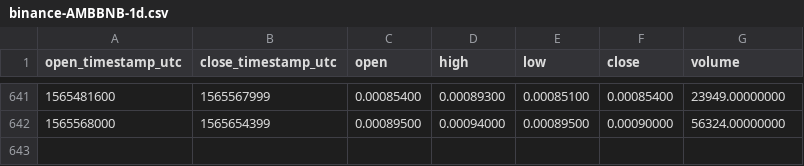
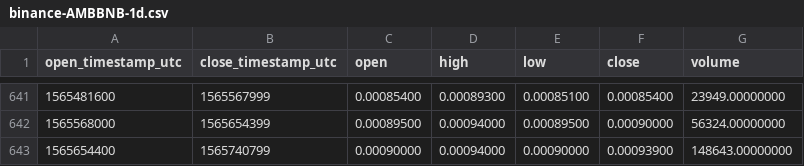
Before and after one commit to cryptobigbro/binance-AMBBNB, a CSV file: binance-AMBBNB-1d.csv, drawn as a sheet; only a part is shown, gaps mark what is left out; the diff names each change by its address in the sheet, - before the commit and + after, or states it on an @@ line.

Commit message:
Update OHLCV data.

```diff
--- a/binance-AMBBNB-1d.csv
+++ b/binance-AMBBNB-1d.csv
+row 643: 1565654400 | 1565740799 | 0.00090000 | 0.00094000 | 0.00090000 | 0.00093900 | 148643.00000000
```
Also changed, not shown: 1 other file.
